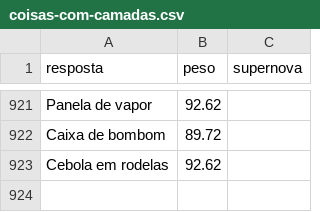
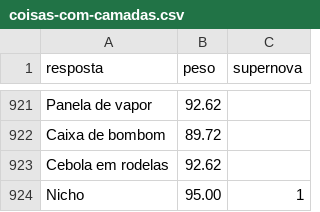
Before and after one commit to pedro1ace/nichoojogo, a CSV file: dados/ajustes/coisas-com-camadas.csv, drawn as a sheet; only a part is shown, gaps mark what is left out; the diff names each change by its address in the sheet, - before the commit and + after, or states it on an @@ line.

```diff
--- a/dados/ajustes/coisas-com-camadas.csv
+++ b/dados/ajustes/coisas-com-camadas.csv
+row 924: Nicho | 95.00 | 1
```
Also changed, not shown: dados/pesos/revisao/coisas-com-camadas.csv, 6 other files.
